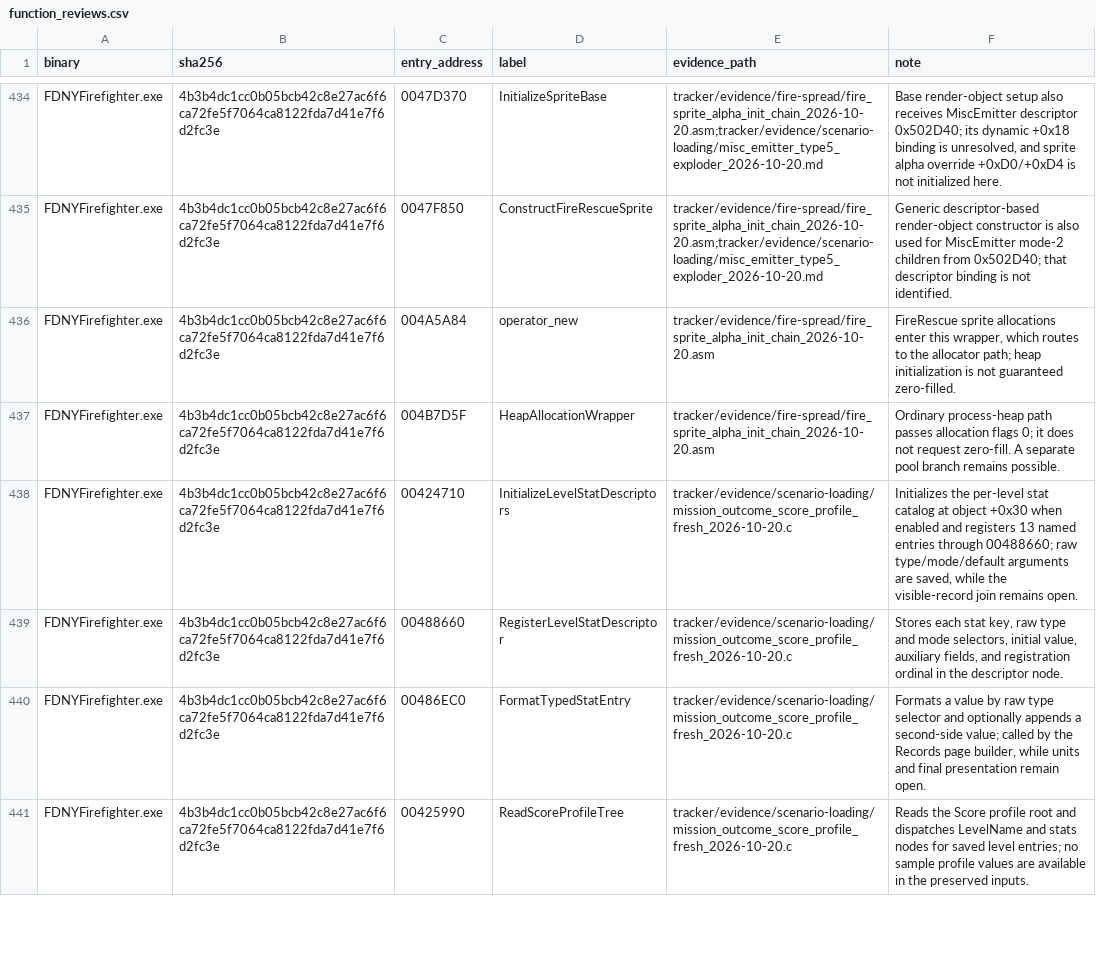
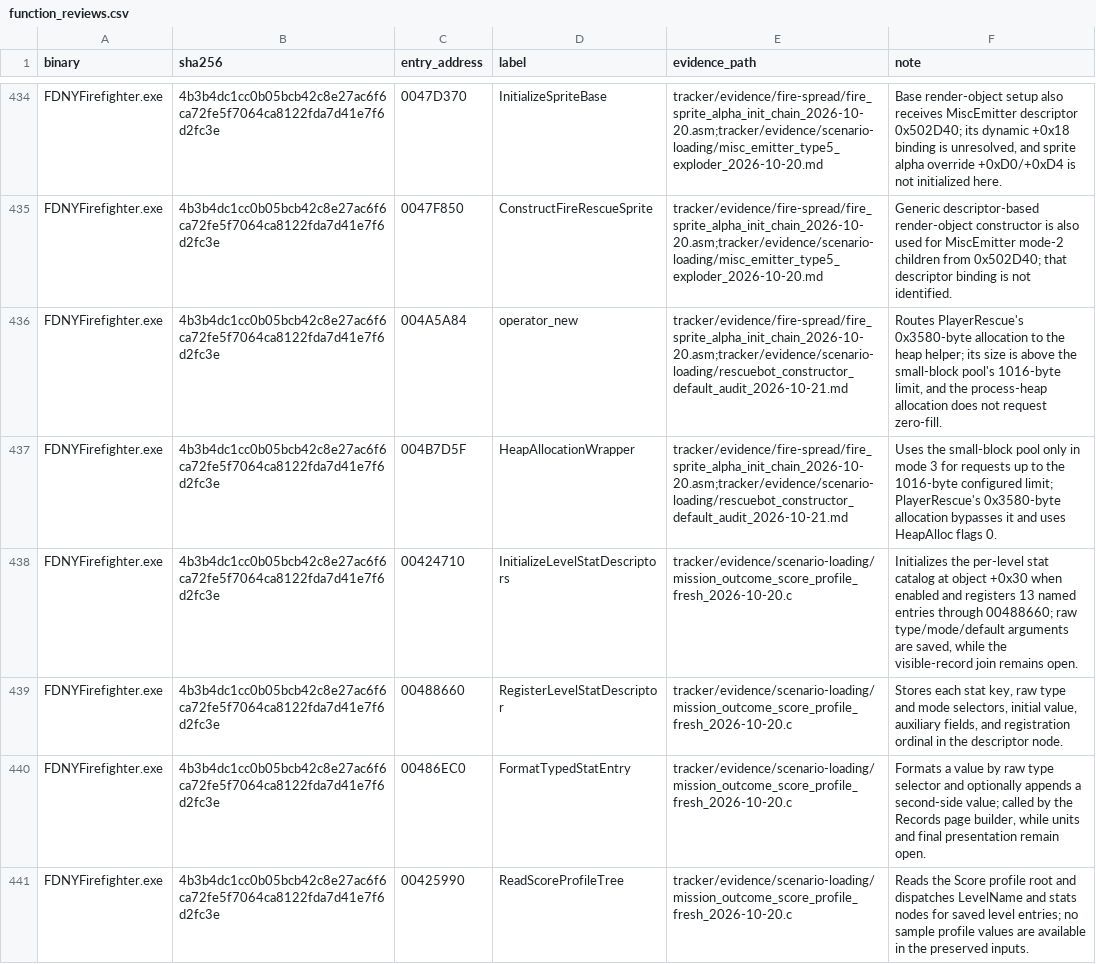
Before and after one commit to JacobPilawa/fdny-maps, a CSV file: decomp_revised/tracker/function_reviews.csv, drawn as a sheet; only a part is shown, gaps mark what is left out.

```diff
--- a/decomp_revised/tracker/function_reviews.csv
+++ b/decomp_revised/tracker/function_reviews.csv
@@ -435,4 +435,4 @@ FDNYFirefighter.exe,4b3b4dc1cc0b05bcb42c8e27ac6f6ca72fe5f7064ca8122fda7d41e7f6d2
 FDNYFirefighter.exe,4b3b4dc1cc0b05bcb42c8e27ac6f6ca72fe5f7064ca8122fda7d41e7f6d2fc3e,0047F850,ConstructFireRescueSprite,tracker/evidence/fire-spread/fire_sprite_alpha_init_chain_2026-10-20.asm;tracker/evidence/scenario-loading/misc_emitter_type5_exploder_2026-10-20.md,Generic descriptor-based render-object constructor is also used for MiscEmitter mode-2 children from 0x502D40; that descriptor binding is not identified.
-FDNYFirefighter.exe,4b3b4dc1cc0b05bcb42c8e27ac6f6ca72fe5f7064ca8122fda7d41e7f6d2fc3e,004A5A84,operator_new,tracker/evidence/fire-spread/fire_sprite_alpha_init_chain_2026-10-20.asm,"FireRescue sprite allocations enter this wrapper, which routes to the allocator path; heap initialization is not guaranteed zero-filled."
-FDNYFirefighter.exe,4b3b4dc1cc0b05bcb42c8e27ac6f6ca72fe5f7064ca8122fda7d41e7f6d2fc3e,004B7D5F,HeapAllocationWrapper,tracker/evidence/fire-spread/fire_sprite_alpha_init_chain_2026-10-20.asm,Ordinary process-heap path passes allocation flags 0; it does not request zero-fill. A separate pool branch remains possible.
+FDNYFirefighter.exe,4b3b4dc1cc0b05bcb42c8e27ac6f6ca72fe5f7064ca8122fda7d41e7f6d2fc3e,004A5A84,operator_new,tracker/evidence/fire-spread/fire_sprite_alpha_init_chain_2026-10-20.asm;tracker/evidence/scenario-loading/rescuebot_constructor_default_audit_2026-10-21.md,"Routes PlayerRescue's 0x3580-byte allocation to the heap helper; its size is above the small-block pool's 1016-byte limit, and the process-heap allocation does not request zero-fill."
+FDNYFirefighter.exe,4b3b4dc1cc0b05bcb42c8e27ac6f6ca72fe5f7064ca8122fda7d41e7f6d2fc3e,004B7D5F,HeapAllocationWrapper,tracker/evidence/fire-spread/fire_sprite_alpha_init_chain_2026-10-20.asm;tracker/evidence/scenario-loading/rescuebot_constructor_default_audit_2026-10-21.md,"Uses the small-block pool only in mode 3 for requests up to the 1016-byte configured limit; PlayerRescue's 0x3580-byte allocation bypasses it and uses HeapAlloc flags 0."
 FDNYFirefighter.exe,4b3b4dc1cc0b05bcb42c8e27ac6f6ca72fe5f7064ca8122fda7d41e7f6d2fc3e,00424710,InitializeLevelStatDescriptors,tracker/evidence/scenario-loading/mission_outcome_score_profile_fresh_2026-10-20.c,"Initializes the per-level stat catalog at object +0x30 when enabled and registers 13 named entries through 00488660; raw type/mode/default arguments are saved, while the visible-record join remains open."
```
Also changed, not shown: decomp_revised/tracker/progress_history.csv, 3 other files.
